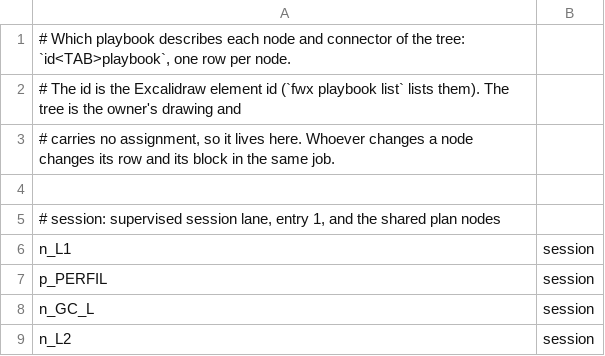
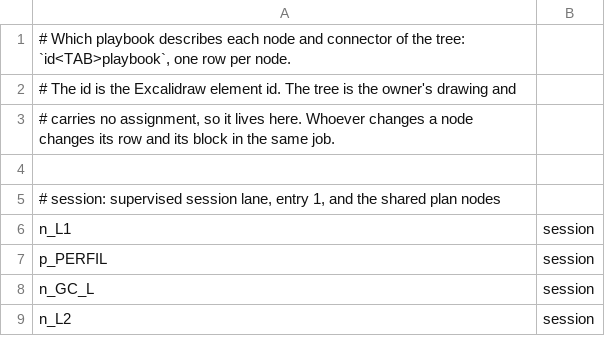
Before and after one commit to danitrrga/forge, a TSV file: plugins/fwx/playbooks/scope.tsv, drawn as a sheet; only a part is shown.

```diff
--- a/plugins/fwx/playbooks/scope.tsv
+++ b/plugins/fwx/playbooks/scope.tsv
@@ -1,3 +1,3 @@
 # Which playbook describes each node and connector of the tree: `id<TAB>playbook`, one row per node.
-# The id is the Excalidraw element id (`fwx playbook list` lists them). The tree is the owner's drawing and
+# The id is the Excalidraw element id. The tree is the owner's drawing and
 # carries no assignment, so it lives here. Whoever changes a node changes its row and its block in the same job.
```
Also changed, not shown: 2 other files.
